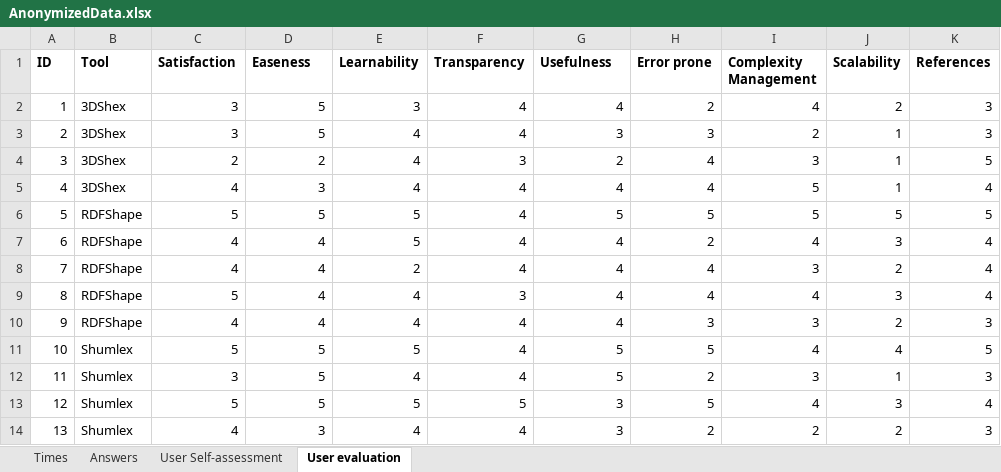
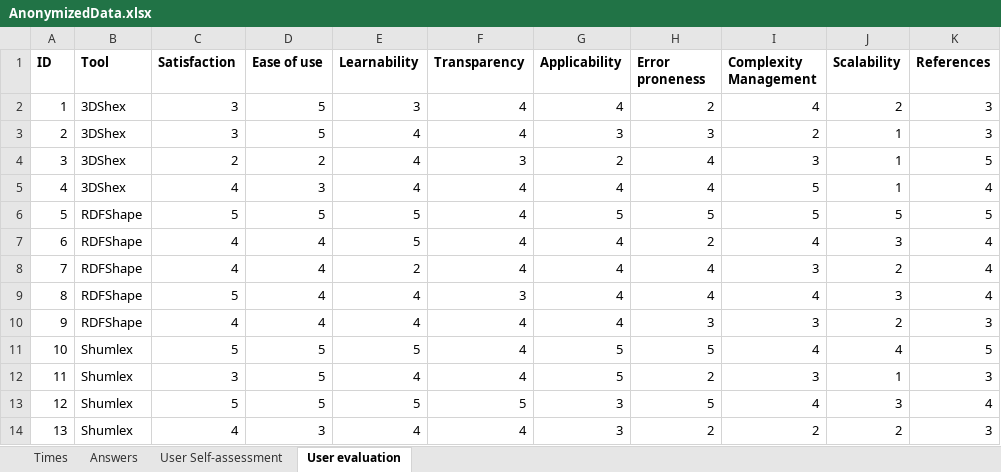
Before and after one commit to fidalgoLXXVI/shex-visualization-paper, an Excel workbook: data/AnonymizedData.xlsx, sheet User evaluation, drawn as a sheet; only a part is shown; values as stored, in another font and other column widths than the file's, no borders; the diff names each change by its address in the sheet, - before the commit and + after, or states it on an @@ line.

Commit message:
Add files via upload

```diff
--- a/data/AnonymizedData.xlsx (sheet User evaluation)
+++ b/data/AnonymizedData.xlsx (sheet User evaluation)
-D1: Easeness
+D1: Ease of use
-G1: Usefulness
+G1: Applicability
-H1: Error prone
+H1: Error proneness
```
